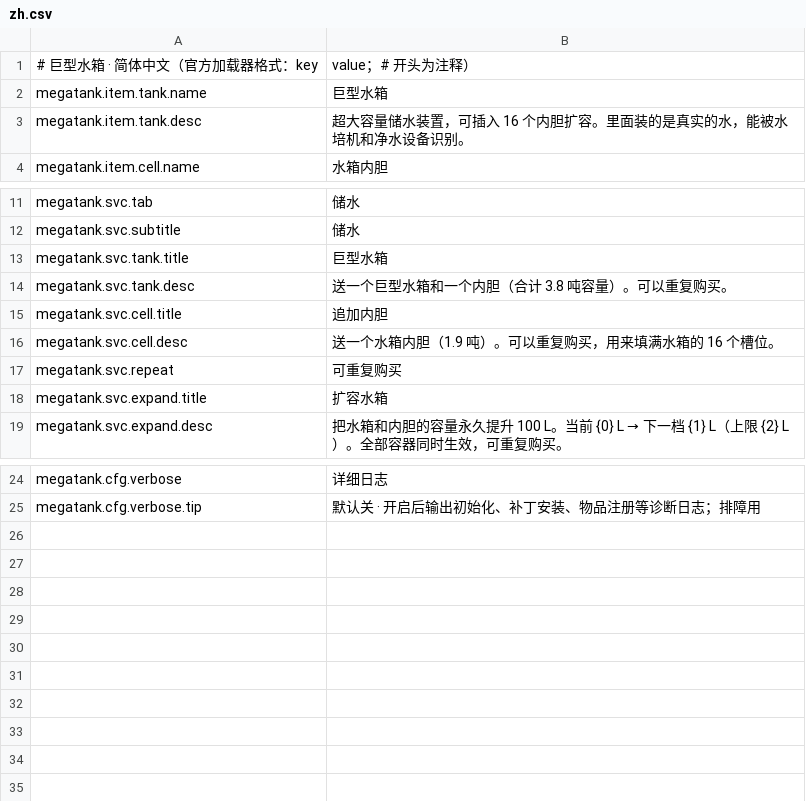
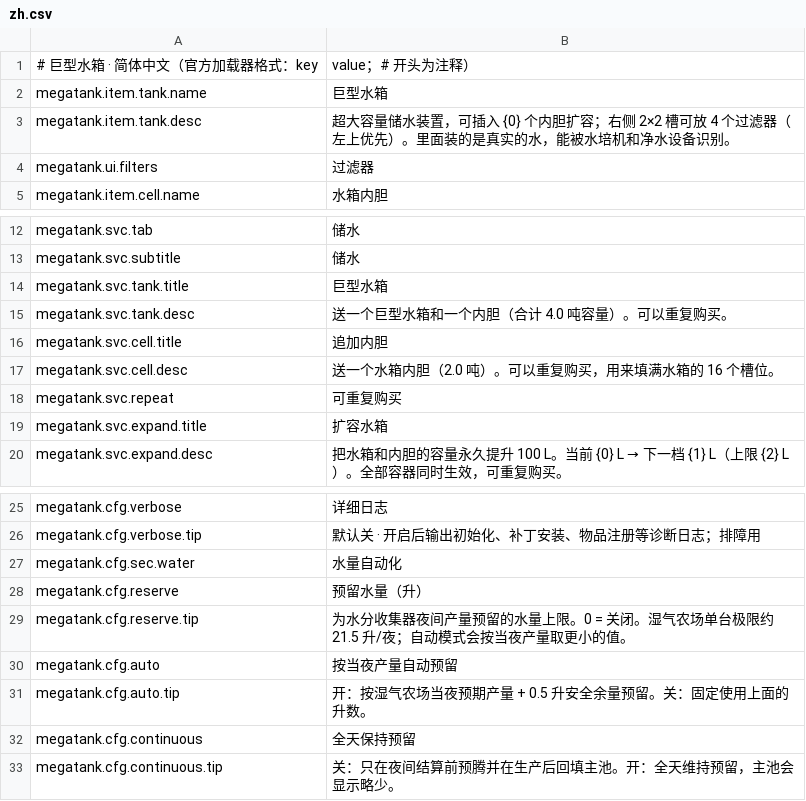
Before and after one commit to Heto-XD/MegaWaterTank, a CSV file: Localization/zh.csv, drawn as a sheet; only a part is shown, gaps mark what is left out.

```diff
--- a/Localization/zh.csv
+++ b/Localization/zh.csv
@@ -2,3 +2,4 @@
 megatank.item.tank.name,巨型水箱
-megatank.item.tank.desc,超大容量储水装置，可插入 16 个内胆扩容。里面装的是真实的水，能被水培机和净水设备识别。
+megatank.item.tank.desc,超大容量储水装置，可插入 {0} 个内胆扩容；右侧 2×2 槽可放 4 个过滤器（左上优先）。里面装的是真实的水，能被水培机和净水设备识别。
+megatank.ui.filters,过滤器
 megatank.item.cell.name,水箱内胆
@@ -13,5 +14,5 @@ megatank.svc.subtitle,储水
 megatank.svc.tank.title,巨型水箱
-megatank.svc.tank.desc,送一个巨型水箱和一个内胆（合计 3.8 吨容量）。可以重复购买。
+megatank.svc.tank.desc,送一个巨型水箱和一个内胆（合计 4.0 吨容量）。可以重复购买。
 megatank.svc.cell.title,追加内胆
-megatank.svc.cell.desc,送一个水箱内胆（1.9 吨）。可以重复购买，用来填满水箱的 16 个槽位。
+megatank.svc.cell.desc,送一个水箱内胆（2.0 吨）。可以重复购买，用来填满水箱的 16 个槽位。
 megatank.svc.repeat,可重复购买
@@ -25 +26,8 @@ megatank.cfg.verbose,详细日志
 megatank.cfg.verbose.tip,默认关 · 开启后输出初始化、补丁安装、物品注册等诊断日志；排障用
+megatank.cfg.sec.water,水量自动化
+megatank.cfg.reserve,预留水量（升）
+megatank.cfg.reserve.tip,为水分收集器夜间产量预留的水量上限。0 = 关闭。湿气农场单台极限约 21.5 升/夜；自动模式会按当夜产量取更小的值。
+megatank.cfg.auto,按当夜产量自动预留
+megatank.cfg.auto.tip,开：按湿气农场当夜预期产量 + 0.5 升安全余量预留。关：固定使用上面的升数。
+megatank.cfg.continuous,全天保持预留
+megatank.cfg.continuous.tip,关：只在夜间结算前预腾并在生产后回填主池。开：全天维持预留，主池会显示略少。
```
Also changed, not shown: Localization/en.csv, Localization/ru.csv, 20 other files.
